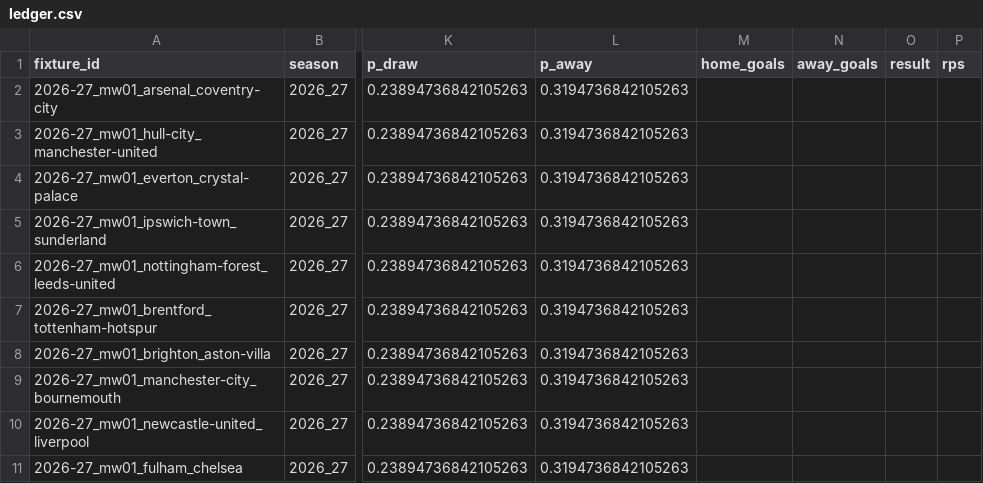
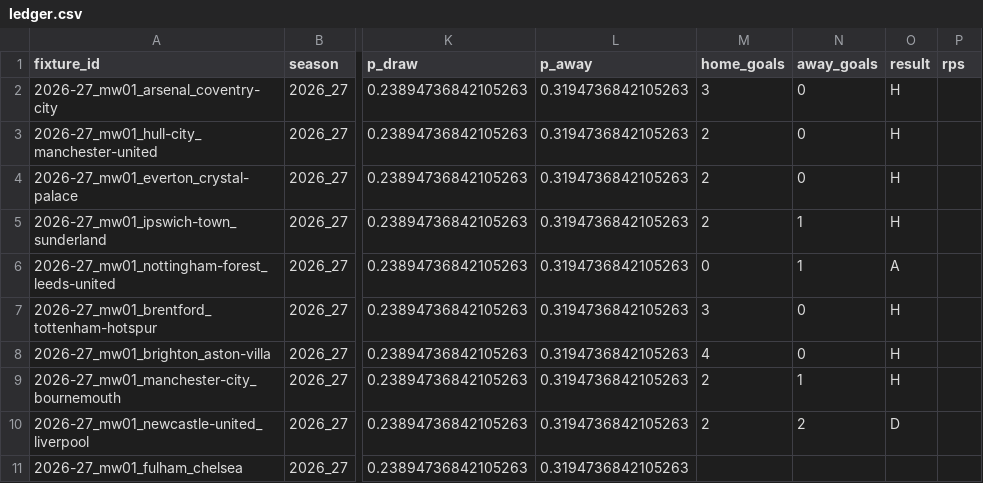
Before and after one commit to aahmed101521/Prekick, a CSV file: predictions/ledger.csv, drawn as a sheet; only a part is shown, gaps mark what is left out; the diff names each change by its address in the sheet, - before the commit and + after, or states it on an @@ line.

Commit message:
Record completed Matchweek 1 results

```diff
--- a/predictions/ledger.csv
+++ b/predictions/ledger.csv
-M2 (home_goals): (empty)
+M2 (home_goals): 3
-N2:N4 (away_goals): (empty)
+N2:N4 (away_goals): 0
-O2:O5 (result): (empty)
+O2:O5 (result): H
-M3:M5 (home_goals): (empty)
+M3:M5 (home_goals): 2
-N5:N6 (away_goals): (empty)
+N5:N6 (away_goals): 1
-M6 (home_goals): (empty)
+M6 (home_goals): 0
-O6 (result): (empty)
+O6 (result): A
-M7 (home_goals): (empty)
+M7 (home_goals): 3
-N7:N8 (away_goals): (empty)
+N7:N8 (away_goals): 0
-O7:O9 (result): (empty)
+O7:O9 (result): H
-M8 (home_goals): (empty)
+M8 (home_goals): 4
-M9:M10 (home_goals): (empty)
+M9:M10 (home_goals): 2
-N9 (away_goals): (empty)
+N9 (away_goals): 1
-N10 (away_goals): (empty)
+N10 (away_goals): 2
-O10 (result): (empty)
+O10 (result): D
```
